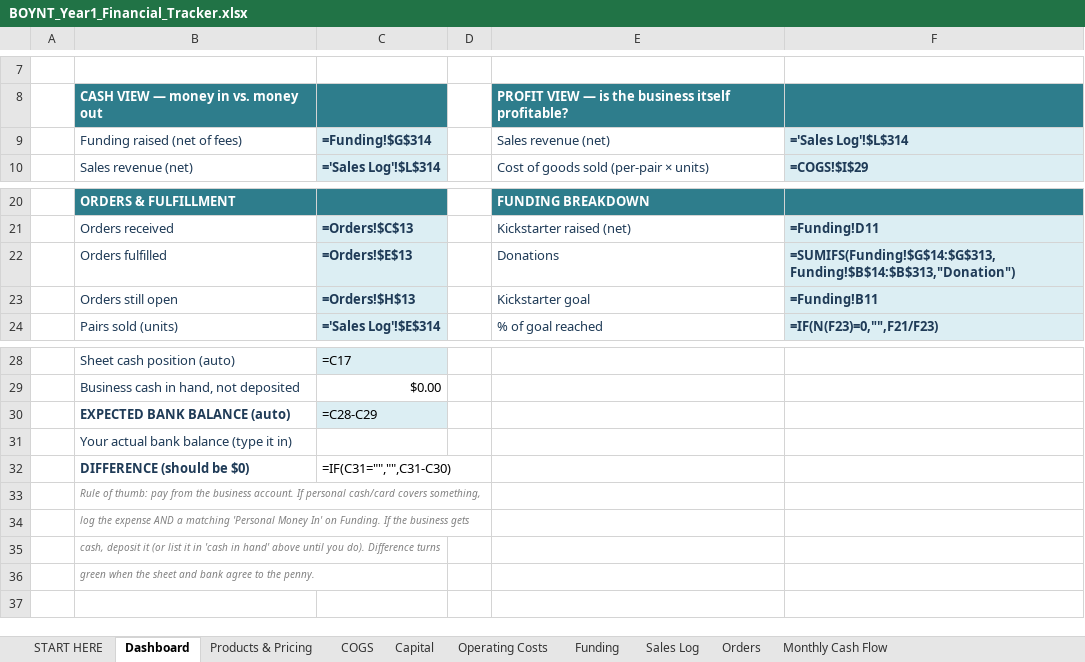
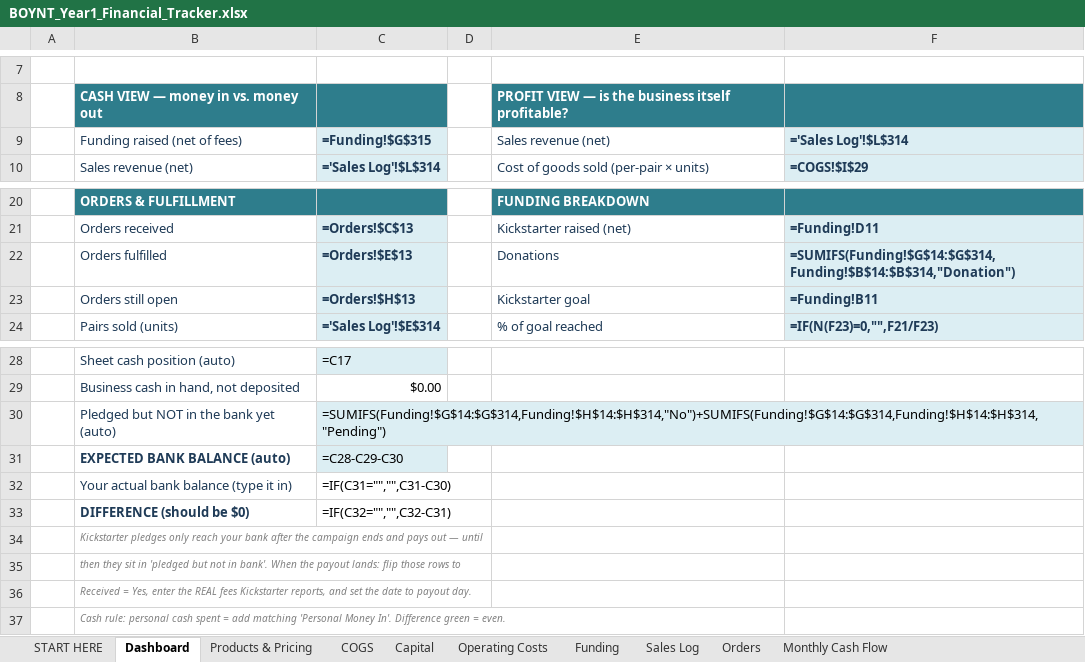
Before and after one commit to zman300z/BOYNT-WORK, an Excel workbook: BOYNT_Year1_Financial_Tracker.xlsx, sheet Dashboard, drawn as a sheet; only a part is shown, gaps mark what is left out; values as stored, in another font and other column widths than the file's, no borders; formulas without a stored value are shown as written; conditional formats not drawn; addresses are those after the commit; the diff names each change by its address in the sheet, - before the commit and + after, or states it on an @@ line.

```diff
--- a/BOYNT_Year1_Financial_Tracker.xlsx (sheet Dashboard)
+++ b/BOYNT_Year1_Financial_Tracker.xlsx (sheet Dashboard)
-C9: =Funding!$G$314
+C9: =Funding!$G$315
-F22: =SUMIFS(Funding!$G$14:$G$313,Funding!$B$14:$B$313,"Donation")
+F22: =SUMIFS(Funding!$G$14:$G$314,Funding!$B$14:$B$314,"Donation")
+row 30:  | Pledged but NOT in the bank yet (auto) | =SUMIFS(Funding!$G$14:$G$314,Funding!$H$14:$H$314,"No")+SUMIFS(Funding!$G$14:$G$314,Funding!$H$14:$H$314,"Pending")
-C31: =C28-C29
+C31: =C28-C29-C30
-C32: (empty)
+C32: =IF(C31="","",C31-C30)
-C33: =IF(C31="","",C31-C30)
+C33: =IF(C32="","",C32-C31)
-B34: Rule of thumb: pay from the business account. If personal cash/card covers something,
+B34: Kickstarter pledges only reach your bank after the campaign ends and pays out — until
-B35: log the expense AND a matching 'Personal Money In' on Funding. If the business gets
+B35: then they sit in 'pledged but not in bank'. When the payout lands: flip those rows to
-B36: cash, deposit it (or list it in 'cash in hand' above until you do). Difference turns
+B36: Received = Yes, enter the REAL fees Kickstarter reports, and set the date to payout day.
-B37: green when the sheet and bank agree to the penny.
+B37: Cash rule: personal cash spent = add matching 'Personal Money In'. Difference green = even.
```
Also changed, not shown: sheet Funding, sheet Orders, sheet Products & Pricing, sheet Monthly Cash Flow.
